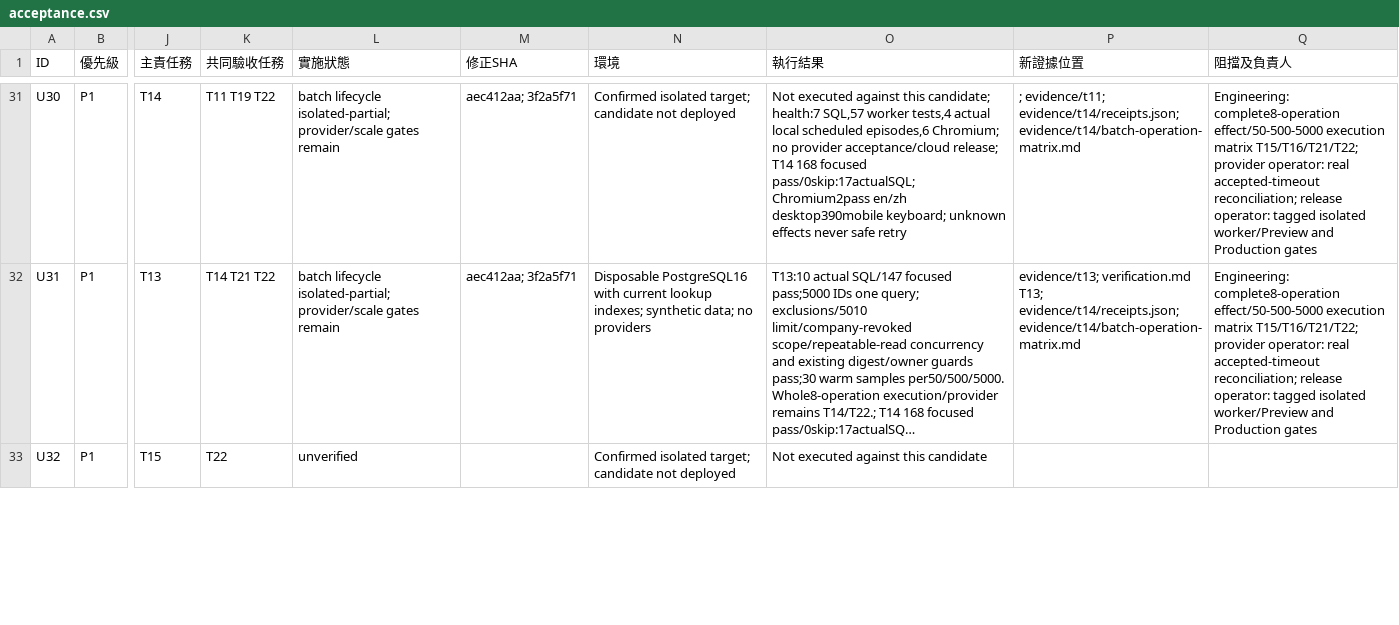
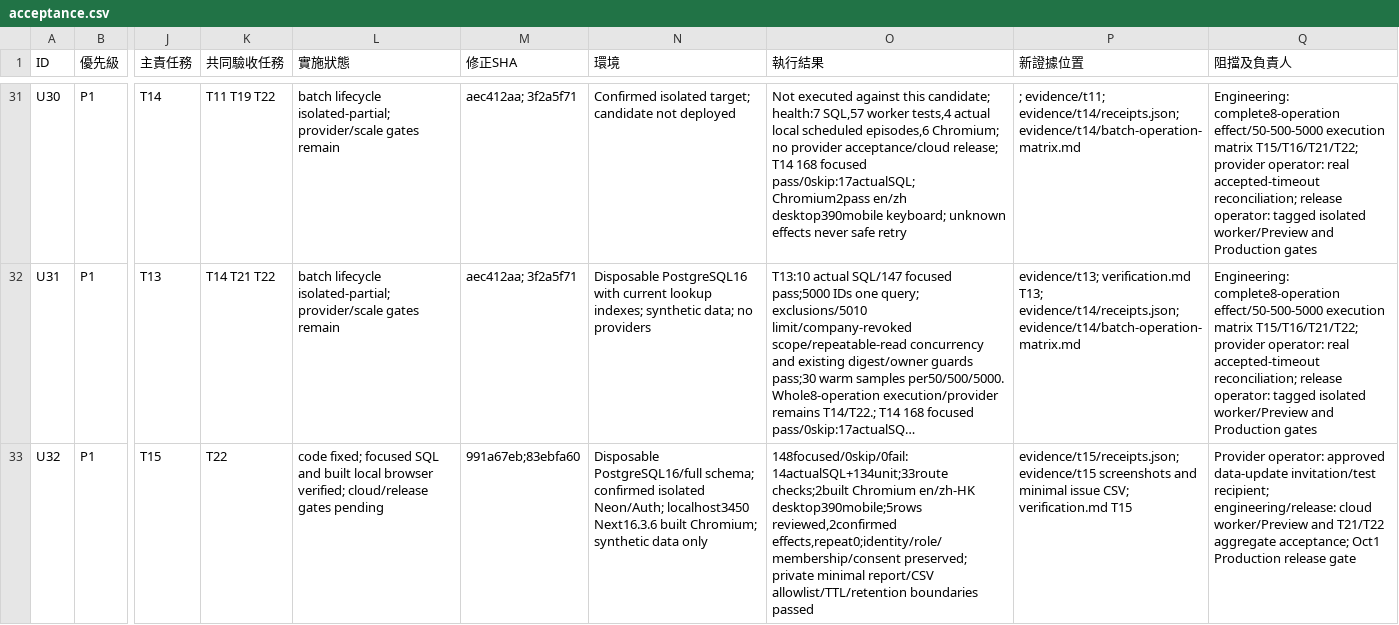
Before and after one commit to YNWAforever/hkwtia, a CSV file: docs/audits/hkwtia-2026-10-01-remediation/acceptance.csv, drawn as a sheet; only a part is shown, gaps mark what is left out; long unchanged cells end in …; the diff covers the shown part only; the diff names each change by its address in the sheet, - before the commit and + after, or states it on an @@ line.

Commit message:
docs: record T15 isolated import export verification

```diff
--- a/docs/audits/hkwtia-2026-10-01-remediation/acceptance.csv
+++ b/docs/audits/hkwtia-2026-10-01-remediation/acceptance.csv
-L33 (實施狀態): unverified
+L33 (實施狀態): code fixed; focused SQL and built local browser verified; cloud/release gates pending
-M33 (修正SHA): (empty)
+M33 (修正SHA): 991a67eb;83ebfa60
-N33 (環境): Confirmed isolated target; candidate not deployed
+N33 (環境): Disposable PostgreSQL16/full schema; confirmed isolated Neon/Auth; localhost3450 Next16.3.6 built Chromium; synthetic data only
-O33 (執行結果): Not executed against this candidate
+O33 (執行結果): 148focused/0skip/0fail:14actualSQL+134unit;33route checks;2built Chromium en/zh-HK desktop390mobile;5rows reviewed,2confirmed effects,repeat0;identity/role/membership/consent preserved; private minimal report/CSV allowlist/TTL/retention boundaries passed
-P33 (新證據位置): (empty)
+P33 (新證據位置): evidence/t15/receipts.json; evidence/t15 screenshots and minimal issue CSV; verification.md T15
-Q33 (阻擋及負責人): (empty)
+Q33 (阻擋及負責人): Provider operator: approved data-update invitation/test recipient; engineering/release: cloud worker/Preview and T21/T22 aggregate acceptance; Oct1 Production release gate
```
Also changed, not shown: 6 edited cells elsewhere in this file, docs/audits/hkwtia-2026-10-01-remediation/status.csv, 11 other files.
